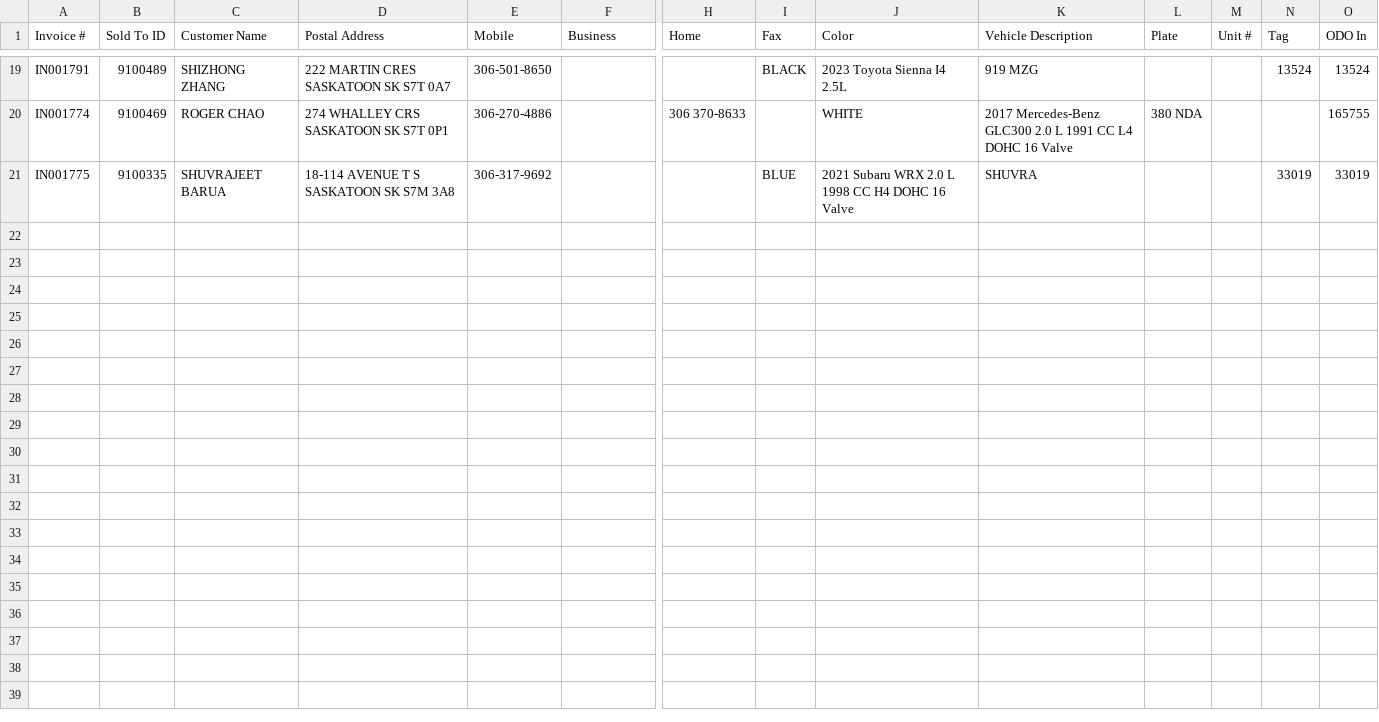
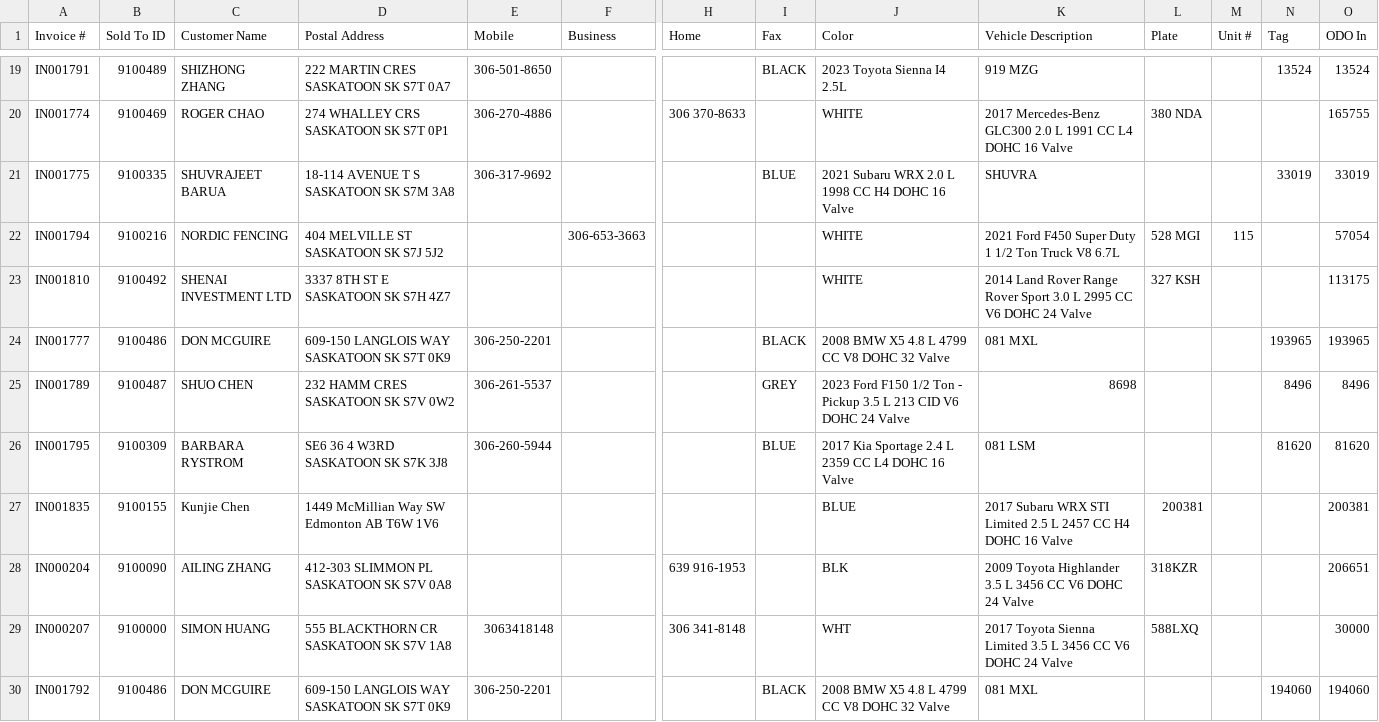
Before and after one commit to JoelWatkins/test, a CSV file: invoice_headers.csv, drawn as a sheet; only a part is shown, gaps mark what is left out; rows hold the shown columns only; the diff names each change by its address in the sheet, - before the commit and + after, or states it on an @@ line.

```diff
--- a/invoice_headers.csv
+++ b/invoice_headers.csv
+row 22: IN001794 | 9100216 | NORDIC FENCING | 404 MELVILLE ST SASKATOON SK S7J 5J2 |  | 306-653-3663 |  |  | WHITE | 2021 Ford F450 Super Duty 1 1/2 Ton Truck V8 6.7L | 528 MGI | 115 |  | 57054
+row 23: IN001810 | 9100492 | SHENAI INVESTMENT LTD | 3337 8TH ST E SASKATOON SK S7H 4Z7 |  |  |  |  | WHITE | 2014 Land Rover Range Rover Sport 3.0 L 2995 CC V6 DOHC 24 Valve | 327 KSH |  |  | 113175
+row 24: IN001777 | 9100486 | DON MCGUIRE | 609-150 LANGLOIS WAY SASKATOON SK S7T 0K9 | 306-250-2201 |  |  | BLACK | 2008 BMW X5 4.8 L 4799 CC V8 DOHC 32 Valve | 081 MXL |  |  | 193965 | 193965
+row 25: IN001789 | 9100487 | SHUO CHEN | 232 HAMM CRES SASKATOON SK S7V 0W2 | 306-261-5537 |  |  | GREY | 2023 Ford F150 1/2 Ton - Pickup 3.5 L 213 CID V6 DOHC 24 Valve | 8698 |  |  | 8496 | 8496
+row 26: IN001795 | 9100309 | BARBARA RYSTROM | SE6 36 4 W3RD SASKATOON SK S7K 3J8 | 306-260-5944 |  |  | BLUE | 2017 Kia Sportage 2.4 L 2359 CC L4 DOHC 16 Valve | 081 LSM |  |  | 81620 | 81620
+row 27: IN001835 | 9100155 | Kunjie Chen | 1449 McMillian Way SW Edmonton AB T6W 1V6 |  |  |  |  | BLUE | 2017 Subaru WRX STI Limited 2.5 L 2457 CC H4 DOHC 16 Valve | 200381 |  |  | 200381
+row 28: IN000204 | 9100090 | AILING ZHANG | 412-303 SLIMMON PL SASKATOON SK S7V 0A8 |  |  | 639 916-1953 |  | BLK | 2009 Toyota Highlander 3.5 L 3456 CC V6 DOHC 24 Valve | 318KZR |  |  | 206651
+row 29: IN000207 | 9100000 | SIMON HUANG | 555 BLACKTHORN CR SASKATOON SK S7V 1A8 | 3063418148 |  | 306 341-8148 |  | WHT | 2017 Toyota Sienna Limited 3.5 L 3456 CC V6 DOHC 24 Valve | 588LXQ |  |  | 30000
+row 30: IN001792 | 9100486 | DON MCGUIRE | 609-150 LANGLOIS WAY SASKATOON SK S7T 0K9 | 306-250-2201 |  |  | BLACK | 2008 BMW X5 4.8 L 4799 CC V8 DOHC 32 Valve | 081 MXL |  |  | 194060 | 194060
```
Also changed, not shown: invoice_lineitems.csv.
